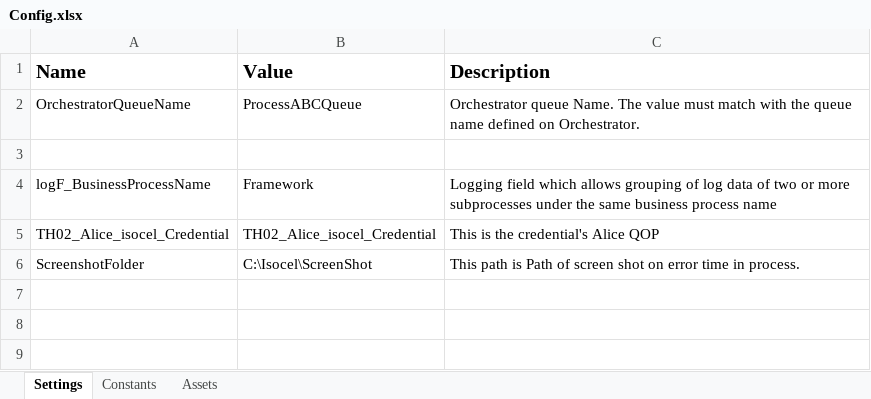
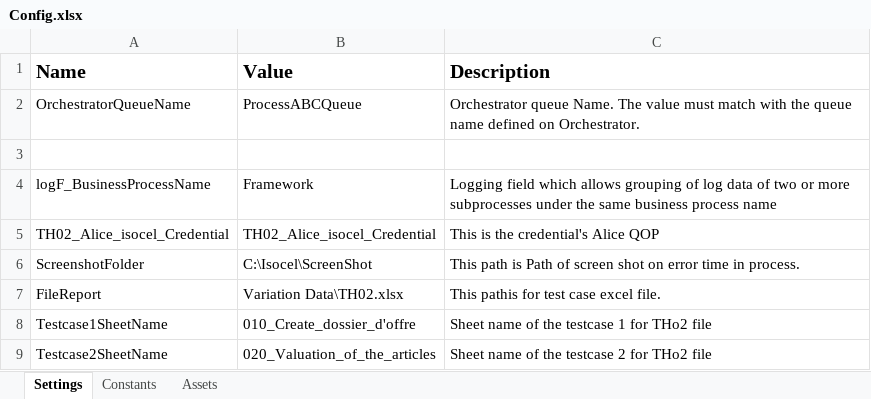
Before and after one commit to ansverma221/ISOCEL_Automation_RPA, an Excel workbook: TH02/Data/Config.xlsx, sheet Settings, drawn as a sheet; values as stored, in another font and other column widths than the file's, no borders; the diff names each change by its address in the sheet, - before the commit and + after, or states it on an @@ line.

Commit message:
ANV - 20220330 - Add the updated report workflow

```diff
--- a/TH02/Data/Config.xlsx (sheet Settings)
+++ b/TH02/Data/Config.xlsx (sheet Settings)
+row 7: FileReport | Variation Data\TH02.xlsx | This pathis for test case excel file.
+row 8: Testcase1SheetName | 010_Create_dossier_d'offre | Sheet name of the testcase 1 for THo2 file
+row 9: Testcase2SheetName | 020_Valuation_of_the_articles | Sheet name of the testcase 2 for THo2 file
```
Also changed, not shown: 10 other files.
